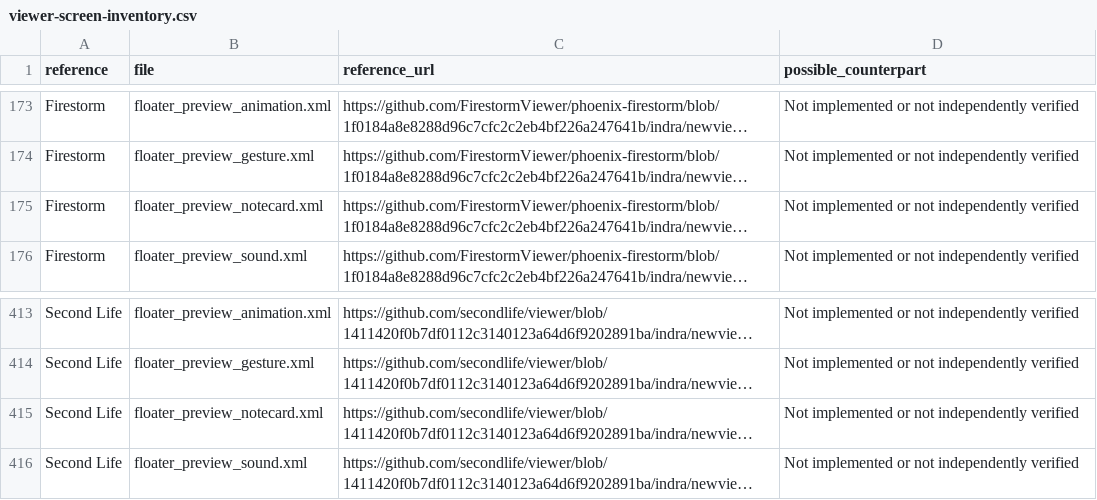
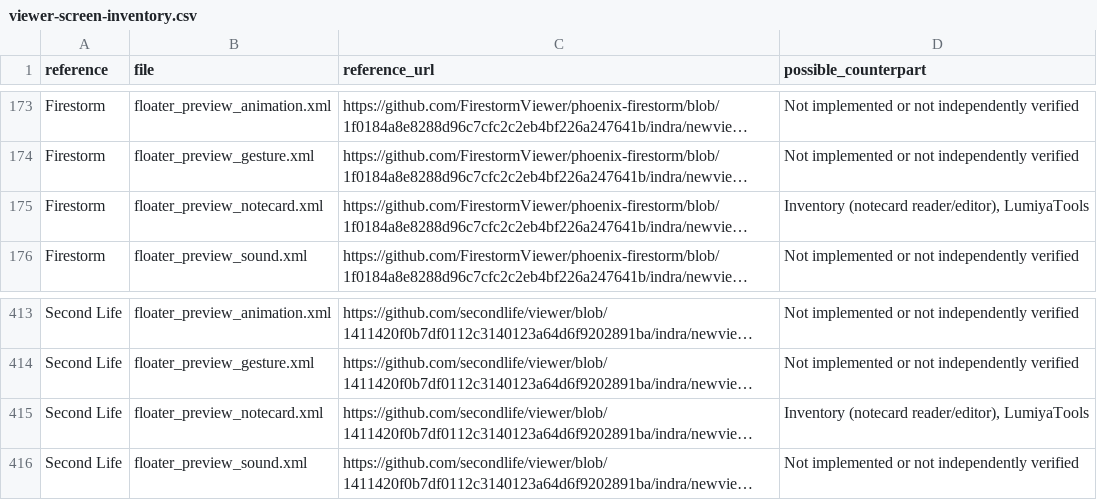
Before and after one commit to Kaleaon/React-Linkpoint, a CSV file: docs/viewer-screen-inventory.csv, drawn as a sheet; only a part is shown, gaps mark what is left out; long unchanged cells end in …; the diff names each change by its address in the sheet, - before the commit and + after, or states it on an @@ line.

```diff
--- a/docs/viewer-screen-inventory.csv
+++ b/docs/viewer-screen-inventory.csv
-D175 (possible_counterpart): Not implemented or not independently verified
+D175 (possible_counterpart): Inventory (notecard reader/editor), LumiyaTools
-D415 (possible_counterpart): Not implemented or not independently verified
+D415 (possible_counterpart): Inventory (notecard reader/editor), LumiyaTools
```
Also changed, not shown: 13 other files.
